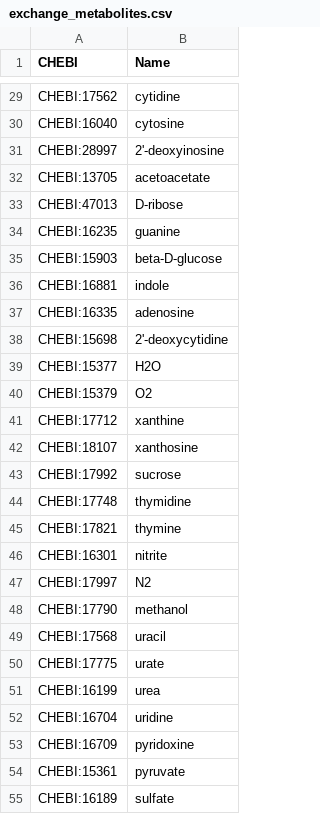
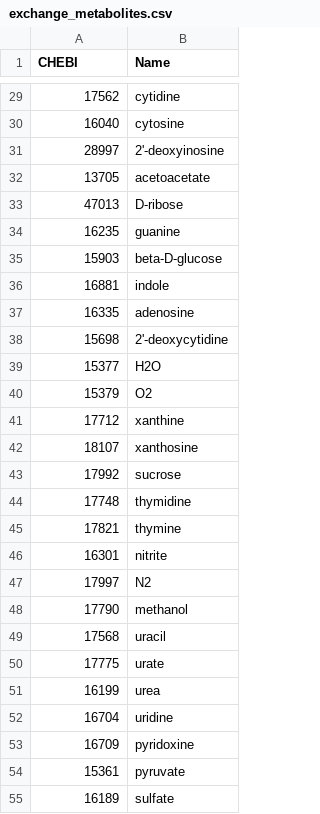
Before and after one commit to stelmo/VibrioNatriegens, a CSV file: data/model/exchange_metabolites.csv, drawn as a sheet; only a part is shown, gaps mark what is left out; the diff covers the shown part only; the diff names each change by its address in the sheet, - before the commit and + after, or states it on an @@ line.

```diff
--- a/data/model/exchange_metabolites.csv
+++ b/data/model/exchange_metabolites.csv
-A29 (CHEBI): CHEBI:17562
+A29 (CHEBI): 17562
-A30 (CHEBI): CHEBI:16040
+A30 (CHEBI): 16040
-A31 (CHEBI): CHEBI:28997
+A31 (CHEBI): 28997
-A32 (CHEBI): CHEBI:13705
+A32 (CHEBI): 13705
-A33 (CHEBI): CHEBI:47013
+A33 (CHEBI): 47013
-A34 (CHEBI): CHEBI:16235
+A34 (CHEBI): 16235
-A35 (CHEBI): CHEBI:15903
+A35 (CHEBI): 15903
-A36 (CHEBI): CHEBI:16881
+A36 (CHEBI): 16881
-A37 (CHEBI): CHEBI:16335
+A37 (CHEBI): 16335
-A38 (CHEBI): CHEBI:15698
+A38 (CHEBI): 15698
-A39 (CHEBI): CHEBI:15377
+A39 (CHEBI): 15377
-A40 (CHEBI): CHEBI:15379
+A40 (CHEBI): 15379
-A41 (CHEBI): CHEBI:17712
+A41 (CHEBI): 17712
-A42 (CHEBI): CHEBI:18107
+A42 (CHEBI): 18107
-A43 (CHEBI): CHEBI:17992
+A43 (CHEBI): 17992
-A44 (CHEBI): CHEBI:17748
+A44 (CHEBI): 17748
-A45 (CHEBI): CHEBI:17821
+A45 (CHEBI): 17821
-A46 (CHEBI): CHEBI:16301
+A46 (CHEBI): 16301
-A47 (CHEBI): CHEBI:17997
+A47 (CHEBI): 17997
-A48 (CHEBI): CHEBI:17790
+A48 (CHEBI): 17790
-A49 (CHEBI): CHEBI:17568
+A49 (CHEBI): 17568
-A50 (CHEBI): CHEBI:17775
+A50 (CHEBI): 17775
-A51 (CHEBI): CHEBI:16199
+A51 (CHEBI): 16199
-A52 (CHEBI): CHEBI:16704
+A52 (CHEBI): 16704
-A53 (CHEBI): CHEBI:16709
+A53 (CHEBI): 16709
-A54 (CHEBI): CHEBI:15361
+A54 (CHEBI): 15361
-A55 (CHEBI): CHEBI:16189
+A55 (CHEBI): 16189
```
Also changed, not shown: 90 edited cells elsewhere in this file, data/model/metabolic_reactions.csv, 16 other files.
